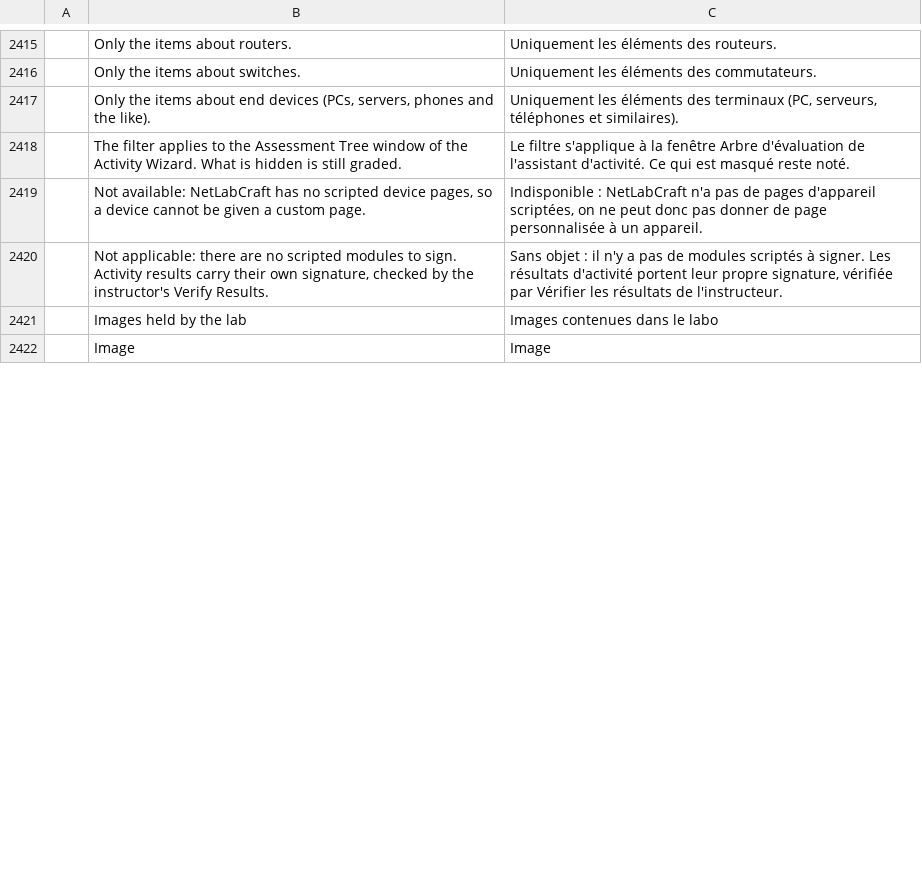
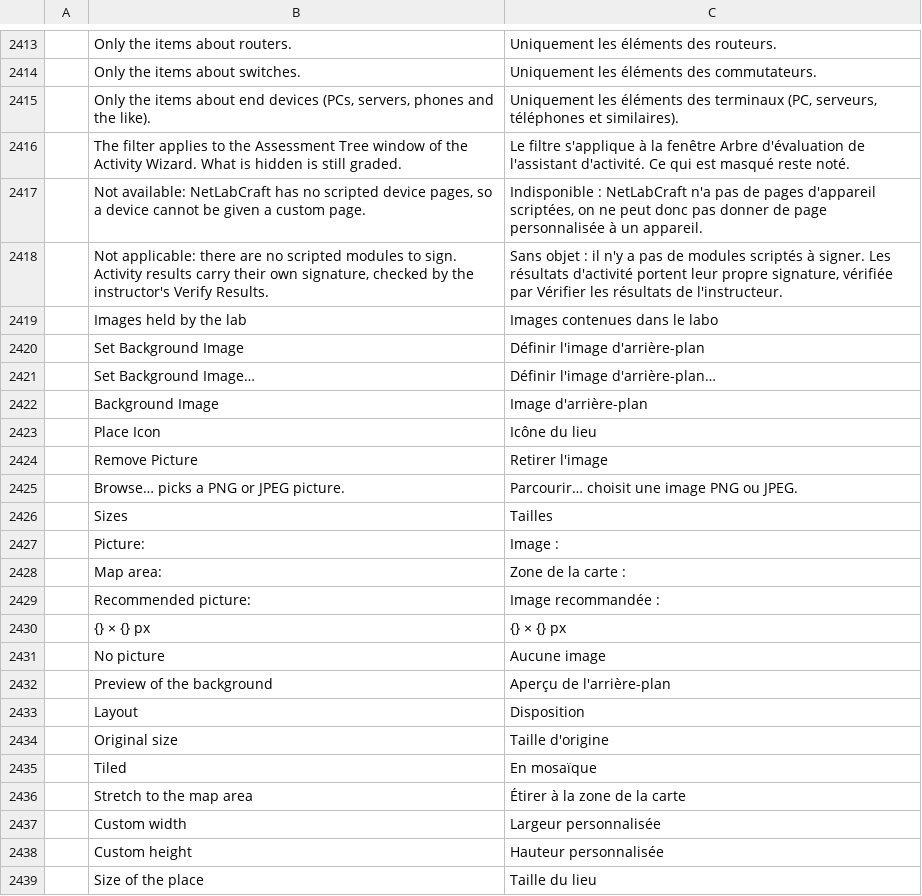
Before and after one commit to ayozetr/netlabcraft, a TSV file: locales/fr/netlabcraft.tsv, drawn as a sheet; only a part is shown, gaps mark what is left out; the shorter side is filled out with more unchanged rows; the diff covers the shown part only; the diff names each change by its address in the sheet, - before the commit and + after, or states it on an @@ line.

Commit message:
Set Background Image: window, bar button, drawing and Image Cleanup (#116)
* Store pictures in the lab file and give a place's map a scale

Lab file version 12 adds images (PNG and JPEG, each stored once under
the hash of its bytes), a logical workspace background, and per-place
scenes: background, icon and size in metres. A place's size sets the
metres per map unit that cable lengths, cell tower reach, proximity
sensors and Wi-Fi range use instead of the built-in constants.
Loading drops pictures that break the limits or whose key is not the
hash of their bytes.

* Add the picture commands and the image reader

place.scene.set, place.background.*, place.icon.*, place.size.*,
workspace.background.* and image.list/image.remove, each one undo step.
Pictures are checked before decoding, decoded under allocation limits,
stripped of JPEG metadata or re-encoded as PNG, and scaled down to the
lab's limits.

* Add the Set Background Image window, the bar button and Image Cleanup

The window (Shift+I, the picture button on the workspace bar, View menu,
and the menu of a place) edits the background of the logical workspace
or of a place and applies it as one undo step. Place backgrounds are
drawn under the places, devices and cables, place icons replace the
drawn icons, and Preferences > Image Cleanup lists and removes the
pictures of the lab. The shells show their file dialog for Browse.

* Format the background sheets

* Wrap the texture handle so the picture state can derive Debug

* Simplify a negated check in the picture tests

* Fit the map around a place's background picture

* Put the place labels on a soft plate so a background does not hide them

* Let the generated test picture be as wide as the reader refuses

* Add the missing row for the picture size text and keep the pan test clear of the place menu

* Update the catalog row counts after the merge

* Repair the merge of the sheets example and the module list

* Update the catalog row counts

```diff
--- a/locales/fr/netlabcraft.tsv
+++ b/locales/fr/netlabcraft.tsv
+row 2420:  | Set Background Image | Définir l'image d'arrière-plan
+row 2421:  | Set Background Image… | Définir l'image d'arrière-plan…
+row 2422:  | Background Image | Image d'arrière-plan
+row 2423:  | Place Icon | Icône du lieu
+row 2424:  | Remove Picture | Retirer l'image
+row 2425:  | Browse… picks a PNG or JPEG picture. | Parcourir… choisit une image PNG ou JPEG.
+row 2426:  | Sizes | Tailles
+row 2427:  | Picture: | Image :
+row 2428:  | Map area: | Zone de la carte :
+row 2429:  | Recommended picture: | Image recommandée :
+row 2430:  | {} × {} px | {} × {} px
+row 2431:  | No picture | Aucune image
+row 2432:  | Preview of the background | Aperçu de l'arrière-plan
+row 2433:  | Layout | Disposition
+row 2434:  | Original size | Taille d'origine
+row 2435:  | Tiled | En mosaïque
+row 2436:  | Stretch to the map area | Étirer à la zone de la carte
+row 2437:  | Custom width | Largeur personnalisée
+row 2438:  | Custom height | Hauteur personnalisée
+row 2439:  | Size of the place | Taille du lieu
```
Also changed, not shown: 15 added rows and 3 removed rows elsewhere in this file, locales/de/netlabcraft.tsv, locales/es/netlabcraft.tsv, 22 other files.
